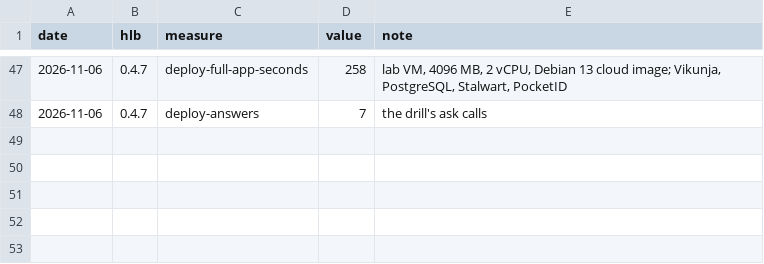
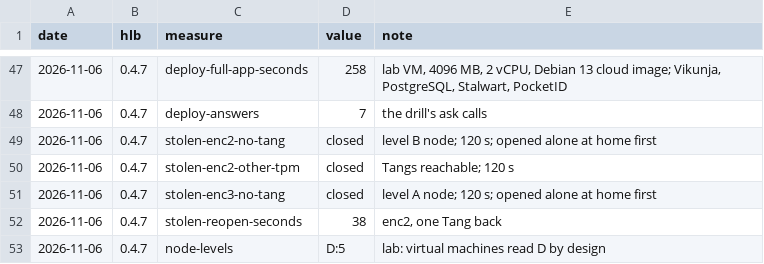
Before and after one commit to Turi-Industries/Homelabus, a TSV file: docs/measures.tsv, drawn as a sheet; only a part is shown, gaps mark what is left out.

```diff
--- a/docs/measures.tsv
+++ b/docs/measures.tsv
@@ -48 +48,6 @@ date	hlb	measure	value	note
 2026-11-06	0.4.7	deploy-answers	7	the drill's ask calls
+2026-11-06	0.4.7	stolen-enc2-no-tang	closed	level B node; 120 s; opened alone at home first
+2026-11-06	0.4.7	stolen-enc2-other-tpm	closed	Tangs reachable; 120 s
+2026-11-06	0.4.7	stolen-enc3-no-tang	closed	level A node; 120 s; opened alone at home first
+2026-11-06	0.4.7	stolen-reopen-seconds	38	enc2, one Tang back
+2026-11-06	0.4.7	node-levels	D:5	lab: virtual machines read D by design
```
